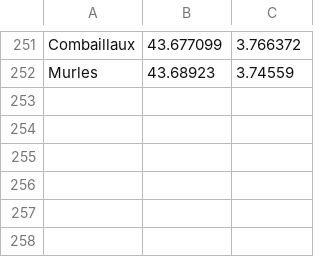
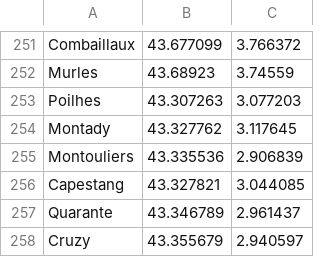
Before and after one commit to gotsunami/businfo-android, a CSV file: cli/gps.csv, drawn as a sheet; only a part is shown, gaps mark what is left out.

```diff
--- a/cli/gps.csv
+++ b/cli/gps.csv
@@ -252 +252,7 @@ Combaillaux;43.677099;3.766372
 Murles;43.68923;3.74559
+Poilhes;43.307263;3.077203
+Montady;43.327762;3.117645
+Montouliers;43.335536;2.906839
+Capestang;43.327821;3.044085
+Quarante;43.346789;2.961437
+Cruzy;43.355679;2.940597
```
Also changed, not shown: 2 other files.
